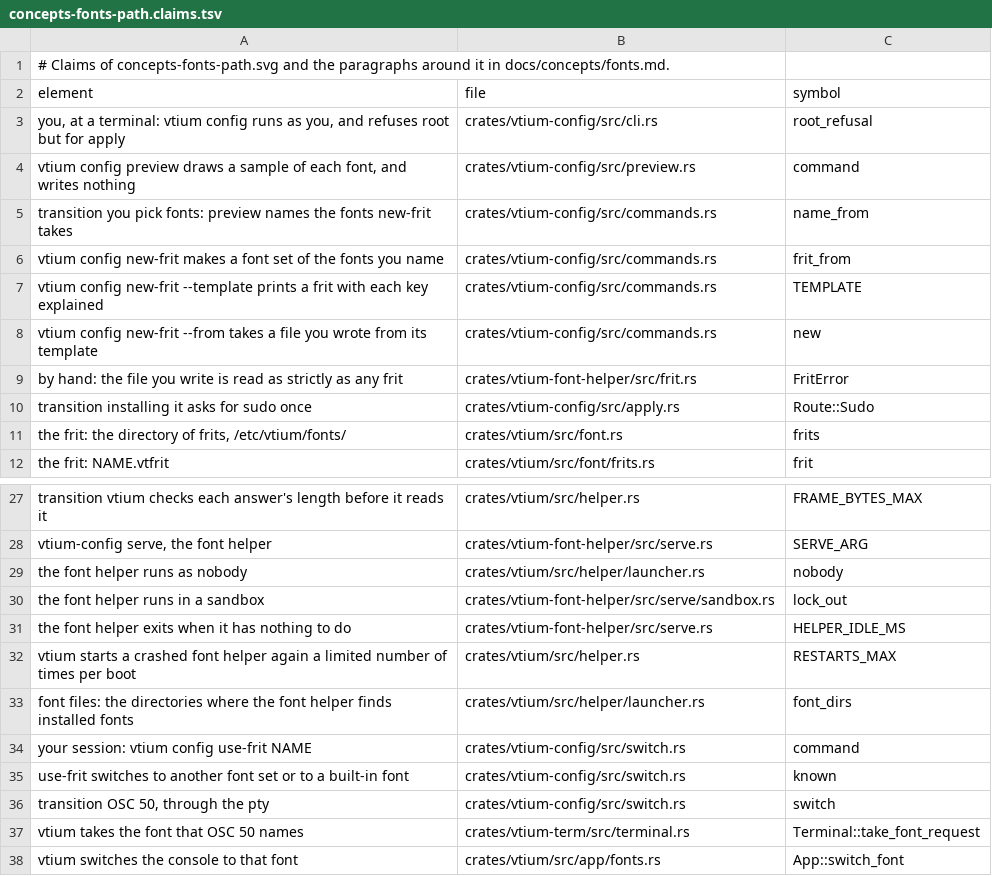
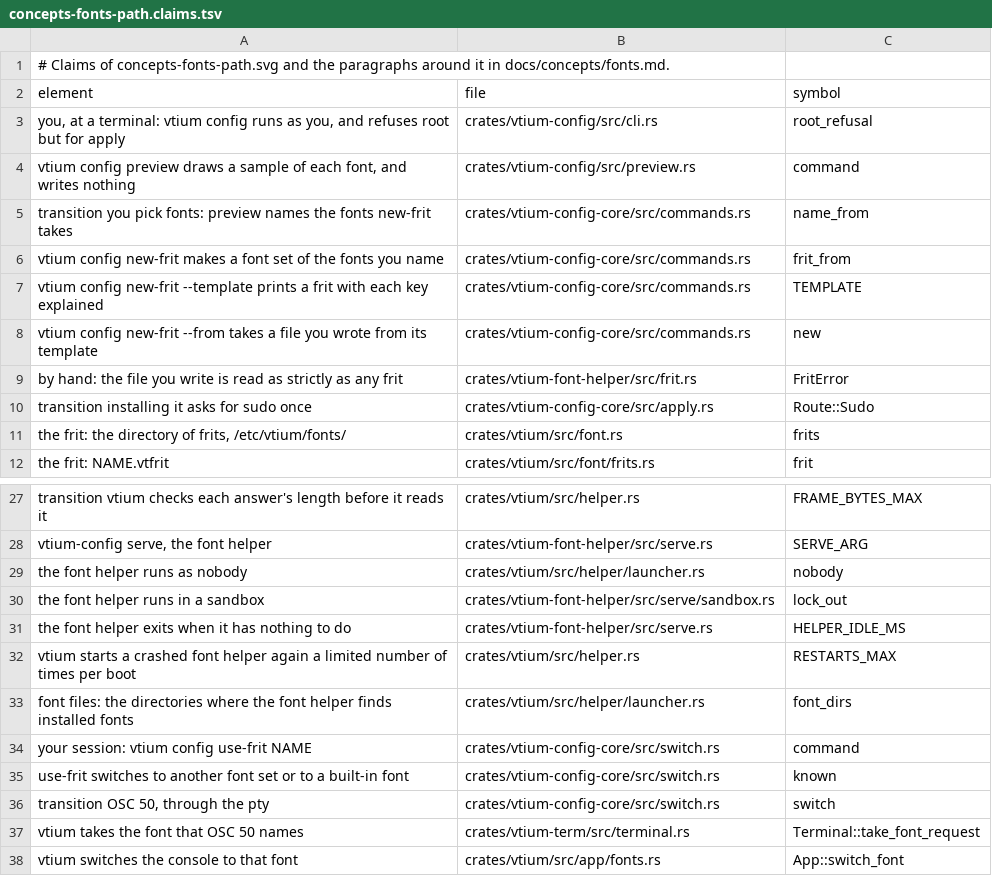
Before and after one commit to vtium/vtium, a TSV file: docs/figures/concepts-fonts-path.claims.tsv, drawn as a sheet; only a part is shown, gaps mark what is left out.

Commit message:
refactor(split): vtium-config-core builds as a crate, and vtium-config re-exports it
The new crate has its manifest, a lib.rs and a README. Its lib.rs carries
vtium-config's forbid and deny lints, its 24 modules, a copy of scratch.rs
for discover's and specimen's tests, and a private re-export of the eight
font helper modules its code names (describe, frit, made, needs, onscreen,
outline, serve and sources), so every crate:: path in the moved code
resolves as before. Its dependencies are the ones vtium-config already
built: vtium-font-helper, vtium-config-widgets, vtium-font, vtium-platform,
vtium-settings with filters, vtium-term, vtium-devices, vtium-render with
filters, rustix and nix.

vtium-config's lib.rs re-exports the 24 modules at its root, so every
vtium_config:: path still resolves and its rustdoc lists the same 1688
item pages. vtium-config drops nix, which only apply.rs and store.rs used,
and keeps vtium-render only as a dev-dependency for tests/pointer_file.rs.

One line of moved code changes: options.rs's doc link to
crate::cli::root_refusal becomes a plain code span, because the command
line stays in vtium-config.

The workspace gains the crate in [workspace.dependencies] and a
[profile.dev.package.vtium-config-core] entry at opt-level 2, as the
scenarios call this code. The Makefile's build-settings test line adds
-p vtium-config-core, because the moved unit tests read the key table
and ran on that line before the move. The claim files, the READMEs, the
crates' index and docs/architecture.md's crate tree name the new paths,
and docs/scripts/coverage --update rewrites the one tag that moved.

```diff
--- a/docs/figures/concepts-fonts-path.claims.tsv
+++ b/docs/figures/concepts-fonts-path.claims.tsv
@@ -4,8 +4,8 @@ you, at a terminal: vtium config runs as you, and refuses root but for apply	cra
 vtium config preview draws a sample of each font, and writes nothing	crates/vtium-config/src/preview.rs	command
-transition you pick fonts: preview names the fonts new-frit takes	crates/vtium-config/src/commands.rs	name_from
-vtium config new-frit makes a font set of the fonts you name	crates/vtium-config/src/commands.rs	frit_from
-vtium config new-frit --template prints a frit with each key explained	crates/vtium-config/src/commands.rs	TEMPLATE
-vtium config new-frit --from takes a file you wrote from its template	crates/vtium-config/src/commands.rs	new
+transition you pick fonts: preview names the fonts new-frit takes	crates/vtium-config-core/src/commands.rs	name_from
+vtium config new-frit makes a font set of the fonts you name	crates/vtium-config-core/src/commands.rs	frit_from
+vtium config new-frit --template prints a frit with each key explained	crates/vtium-config-core/src/commands.rs	TEMPLATE
+vtium config new-frit --from takes a file you wrote from its template	crates/vtium-config-core/src/commands.rs	new
 by hand: the file you write is read as strictly as any frit	crates/vtium-font-helper/src/frit.rs	FritError
-transition installing it asks for sudo once	crates/vtium-config/src/apply.rs	Route::Sudo
+transition installing it asks for sudo once	crates/vtium-config-core/src/apply.rs	Route::Sudo
 the frit: the directory of frits, /etc/vtium/fonts/	crates/vtium/src/font.rs	frits
@@ -33,5 +33,5 @@ vtium starts a crashed font helper again a limited number of times per boot	crat
 font files: the directories where the font helper finds installed fonts	crates/vtium/src/helper/launcher.rs	font_dirs
-your session: vtium config use-frit NAME	crates/vtium-config/src/switch.rs	command
-use-frit switches to another font set or to a built-in font	crates/vtium-config/src/switch.rs	known
-transition OSC 50, through the pty	crates/vtium-config/src/switch.rs	switch
+your session: vtium config use-frit NAME	crates/vtium-config-core/src/switch.rs	command
+use-frit switches to another font set or to a built-in font	crates/vtium-config-core/src/switch.rs	known
+transition OSC 50, through the pty	crates/vtium-config-core/src/switch.rs	switch
 vtium takes the font that OSC 50 names	crates/vtium-term/src/terminal.rs	Terminal::take_font_request
```
Also changed, not shown: docs/architecture/term/ADR-1000-features.tsv, docs/concepts/flows.claims.tsv, 18 other files.
